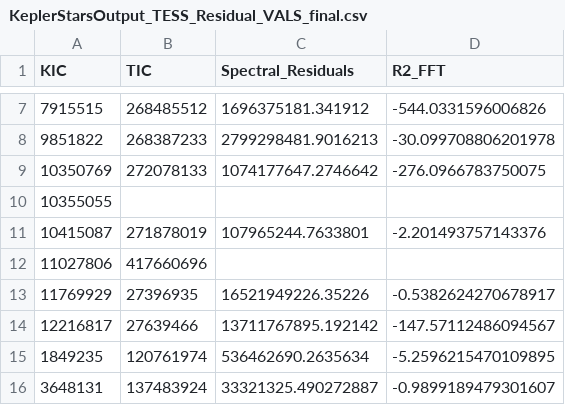
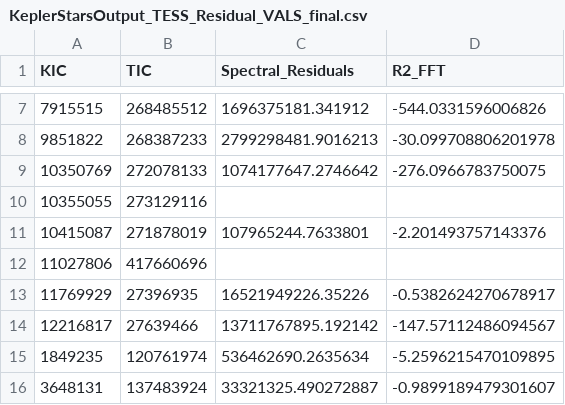
Before and after one commit to AhmedKhan04/KEP_TESS_LightCurveModeling, a CSV file: KeplerStarsOutput_TESS_Residual_VALS_final.csv, drawn as a sheet; only a part is shown, gaps mark what is left out.

```diff
--- a/KeplerStarsOutput_TESS_Residual_VALS_final.csv
+++ b/KeplerStarsOutput_TESS_Residual_VALS_final.csv
@@ -9,3 +9,3 @@ KIC,TIC,Spectral_Residuals,R2_FFT
 10350769,272078133,1074177647.2746642,-276.0966783750075
-10355055,
+10355055,273129116,
 10415087,271878019,107965244.7633801,-2.201493757143376
```
Also changed, not shown: KeplerStarsOutput_EPS_VALS.csv, 1 other file.
